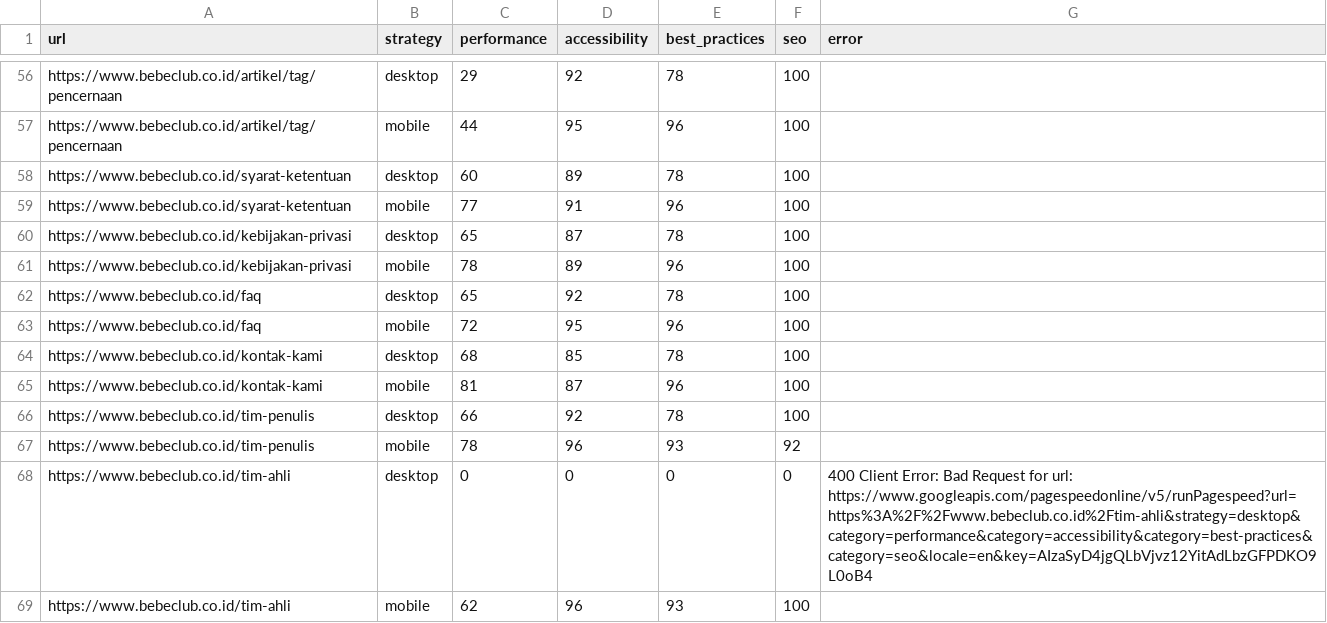
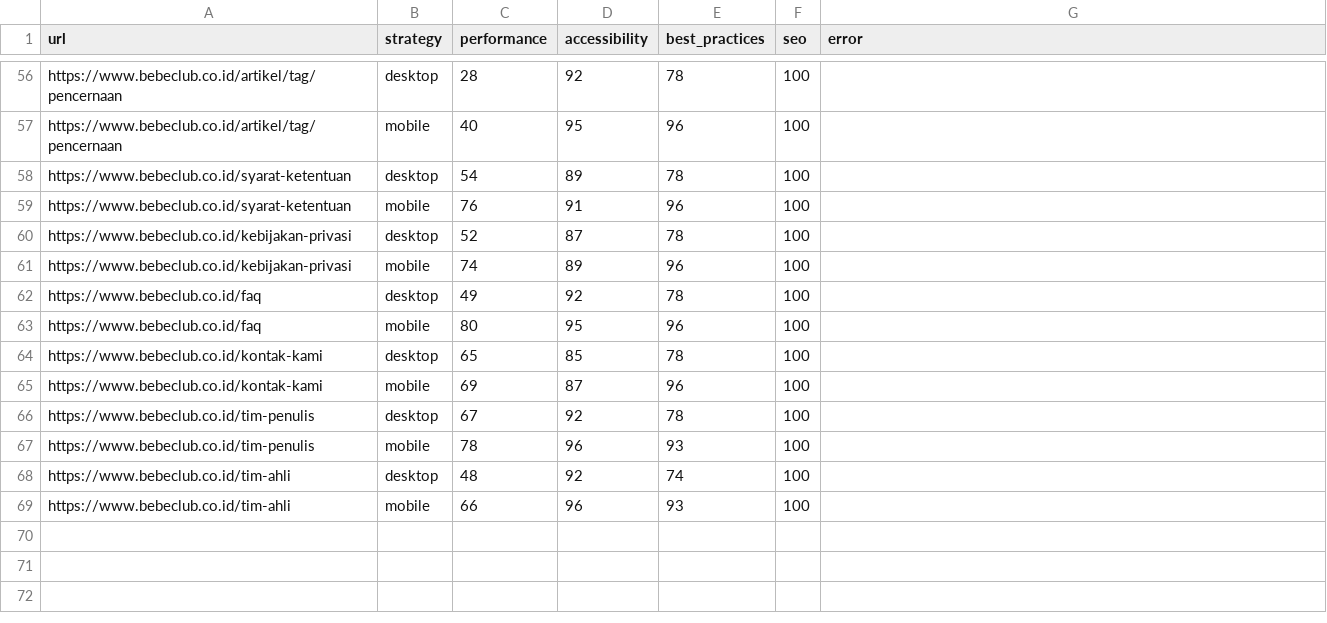
Before and after one commit to maazway/pagespeed_monitor_bbc, a CSV file: psi_results.csv, drawn as a sheet; only a part is shown, gaps mark what is left out; removed rows and columns are numbered as before the commit, all else as after; the diff covers the shown part only; the diff names each change by its address in the sheet, - before the commit and + after, or states it on an @@ line.

```diff
--- a/psi_results.csv
+++ b/psi_results.csv
-C56 (performance): 29
+C56 (performance): 28
-C57 (performance): 44
+C57 (performance): 40
-C58 (performance): 60
+C58 (performance): 54
-C59 (performance): 77
+C59 (performance): 76
-C60 (performance): 65
+C60 (performance): 52
-C61 (performance): 78
+C61 (performance): 74
-C62 (performance): 65
+C62 (performance): 49
-C63 (performance): 72
+C63 (performance): 80
-C64 (performance): 68
+C64 (performance): 65
-C65 (performance): 81
+C65 (performance): 69
-C66 (performance): 66
+C66 (performance): 67
-F67 (seo): 92
+F67 (seo): 100
-row 68: https://www.bebeclub.co.id/tim-ahli | desktop | 0 | 0 | 0 | 0 | 400 Client Error: Bad Request for url: https://www.googleapis.com/pagespeedonline/v5/runPagespeed?url=https%3A%2F%2Fwww.bebeclub.co.id%2Ftim-ahli&strategy=desktop&category=performance&category=accessibility&category=best-practices&category=seo&locale=en&key=AIzaSyD4jgQLbVjvz12YitAdLbzGFPDKO9L0oB4
+row 68: https://www.bebeclub.co.id/tim-ahli | desktop | 48 | 92 | 74 | 100
-C69 (performance): 62
+C69 (performance): 66
```
Also changed, not shown: 2 added rows, 2 removed rows and 49 edited cells elsewhere in this file, 4 other files.
